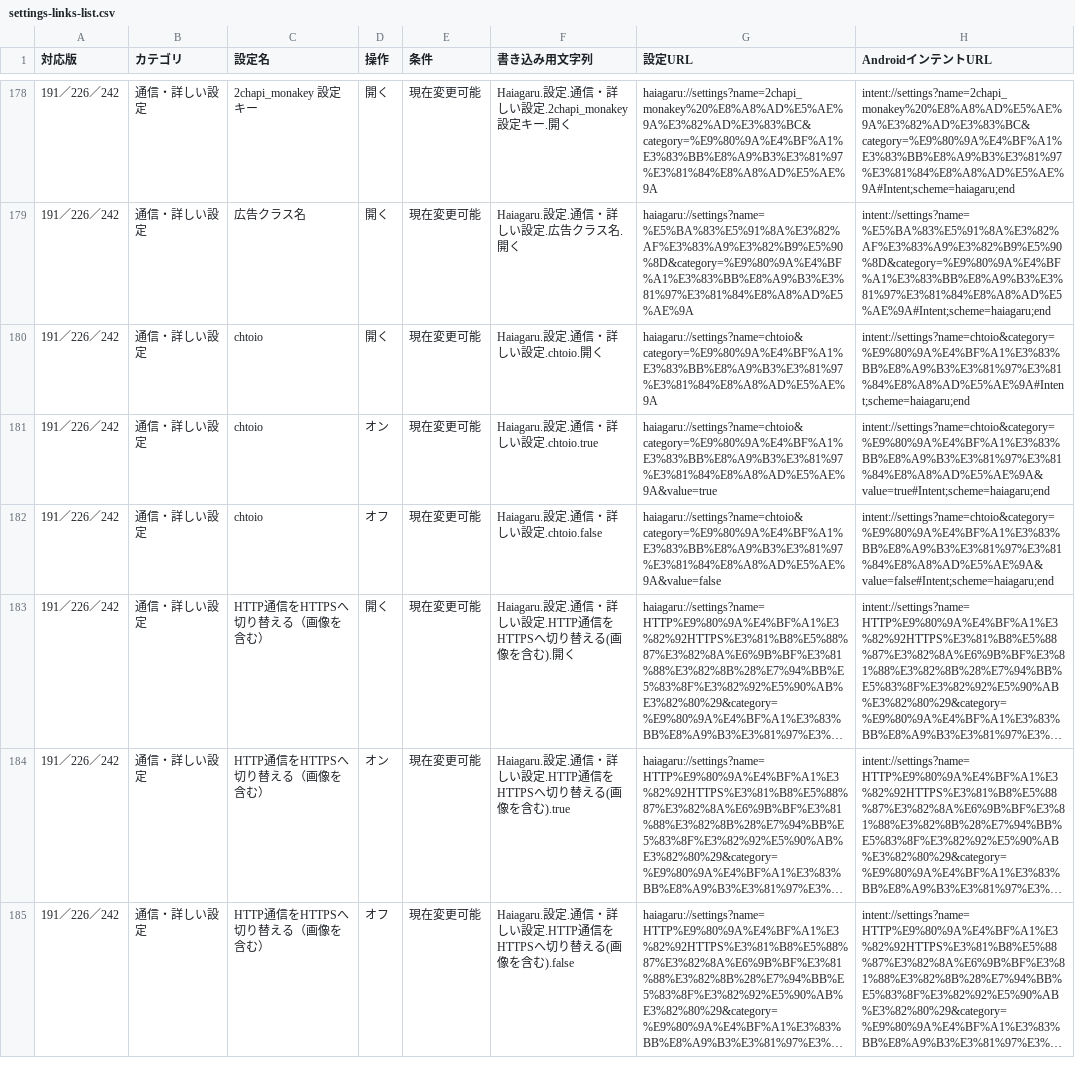
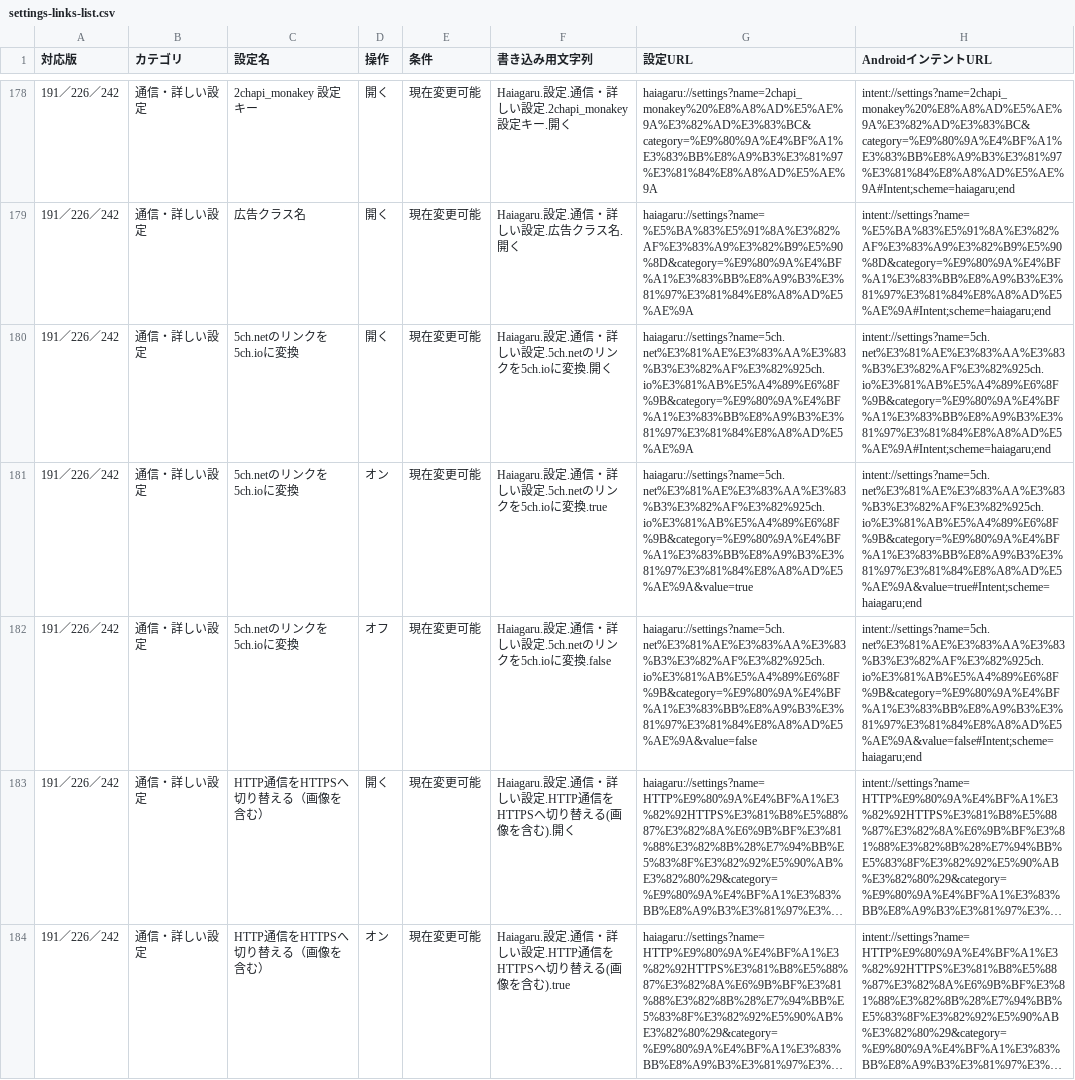
Before and after one commit to areteruhiro/Haiagaru-Morphe, a CSV file: docs/settings-links-list.csv, drawn as a sheet; only a part is shown, gaps mark what is left out; the shorter side is filled out with more unchanged rows; long unchanged cells end in …; the diff names each change by its address in the sheet, - before the commit and + after, or states it on an @@ line.

Commit message:
fix: net→io設定名とプリセット、サムネイル更新時の位置補正を調整
- 設定名「chtoio」を「5ch.netのリンクを5ch.ioに変換」に変更しました。保存済みの値と旧名の設定リンクを引き継ぎます。
- 最低限構成の「おすすめプリセット」「広告削除だけのプリセット」の両方で、5ch.netから5ch.ioへの変換をONにします。以前OFFにしていてもプリセット適用時に有効になります。説明・README・設定ガイドも更新しました。
- サムネイル取得後の位置補正では、再レイアウトが終わるまで補正途中のフレームを描画しないようにしました。メディア補正と191の起動時補正、Xプレビューの補正が重なって動くことを避けます。

226のスレ内フィルターを変更できないとの報告は、今回の端末テストでは原因を特定できていません。修正済みとは扱っていません。

確認範囲：Mi Note 10（Android 11）の隔離191・226・242で、プリセットと模擬サムネイル更新の位置補正を各25項目、ネイティブサムネイルを110／110／106項目確認しました。新規クラッシュログはありません。位置補正は行の高さ変更によるテストで、報告された実メディア・端末の全条件を再現したものではありません。

```diff
--- a/docs/settings-links-list.csv
+++ b/docs/settings-links-list.csv
-C180:C182 (設定名): chtoio
+C180:C182 (設定名): 5ch.netのリンクを5ch.ioに変換
-F180 (書き込み用文字列): Haiagaru.設定.通信・詳しい設定.chtoio.開く
+F180 (書き込み用文字列): Haiagaru.設定.通信・詳しい設定.5ch.netのリンクを5ch.ioに変換.開く
-G180 (設定URL): haiagaru://settings?name=chtoio&category=%E9%80%9A%E4%BF%A1%E3%83%BB%E8%A9%B3%E3%81%97%E3%81%84%E8%A8%AD%E5%AE%9A
+G180 (設定URL): haiagaru://settings?name=5ch.net%E3%81%AE%E3%83%AA%E3%83%B3%E3%82%AF%E3%82%925ch.io%E3%81%AB%E5%A4%89%E6%8F%9B&category=%E9%80%9A%E4%BF%A1%E3%83%BB%E8%A9%B3%E3%81%97%E3%81%84%E8%A8%AD%E5%AE%9A
-H180 (AndroidインテントURL): intent://settings?name=chtoio&category=%E9%80%9A%E4%BF%A1%E3%83%BB%E8%A9%B3%E3%81%97%E3%81%84%E8%A8%AD%E5%AE%9A#Intent;scheme=haiagaru;end
+H180 (AndroidインテントURL): intent://settings?name=5ch.net%E3%81%AE%E3%83%AA%E3%83%B3%E3%82%AF%E3%82%925ch.io%E3%81%AB%E5%A4%89%E6%8F%9B&category=%E9%80%9A%E4%BF%A1%E3%83%BB%E8%A9%B3%E3%81%97%E3%81%84%E8%A8%AD%E5%AE%9A#Intent;scheme=haiagaru;end
-F181 (書き込み用文字列): Haiagaru.設定.通信・詳しい設定.chtoio.true
+F181 (書き込み用文字列): Haiagaru.設定.通信・詳しい設定.5ch.netのリンクを5ch.ioに変換.true
-G181 (設定URL): haiagaru://settings?name=chtoio&category=%E9%80%9A%E4%BF%A1%E3%83%BB%E8%A9%B3%E3%81%97%E3%81%84%E8%A8%AD%E5%AE%9A&value=true
+G181 (設定URL): haiagaru://settings?name=5ch.net%E3%81%AE%E3%83%AA%E3%83%B3%E3%82%AF%E3%82%925ch.io%E3%81%AB%E5%A4%89%E6%8F%9B&category=%E9%80%9A%E4%BF%A1%E3%83%BB%E8%A9%B3%E3%81%97%E3%81%84%E8%A8%AD%E5%AE%9A&value=true
-H181 (AndroidインテントURL): intent://settings?name=chtoio&category=%E9%80%9A%E4%BF%A1%E3%83%BB%E8%A9%B3%E3%81%97%E3%81%84%E8%A8%AD%E5%AE%9A&value=true#Intent;scheme=haiagaru;end
+H181 (AndroidインテントURL): intent://settings?name=5ch.net%E3%81%AE%E3%83%AA%E3%83%B3%E3%82%AF%E3%82%925ch.io%E3%81%AB%E5%A4%89%E6%8F%9B&category=%E9%80%9A%E4%BF%A1%E3%83%BB%E8%A9%B3%E3%81%97%E3%81%84%E8%A8%AD%E5%AE%9A&value=true#Intent;scheme=haiagaru;end
-F182 (書き込み用文字列): Haiagaru.設定.通信・詳しい設定.chtoio.false
+F182 (書き込み用文字列): Haiagaru.設定.通信・詳しい設定.5ch.netのリンクを5ch.ioに変換.false
-G182 (設定URL): haiagaru://settings?name=chtoio&category=%E9%80%9A%E4%BF%A1%E3%83%BB%E8%A9%B3%E3%81%97%E3%81%84%E8%A8%AD%E5%AE%9A&value=false
+G182 (設定URL): haiagaru://settings?name=5ch.net%E3%81%AE%E3%83%AA%E3%83%B3%E3%82%AF%E3%82%925ch.io%E3%81%AB%E5%A4%89%E6%8F%9B&category=%E9%80%9A%E4%BF%A1%E3%83%BB%E8%A9%B3%E3%81%97%E3%81%84%E8%A8%AD%E5%AE%9A&value=false
-H182 (AndroidインテントURL): intent://settings?name=chtoio&category=%E9%80%9A%E4%BF%A1%E3%83%BB%E8%A9%B3%E3%81%97%E3%81%84%E8%A8%AD%E5%AE%9A&value=false#Intent;scheme=haiagaru;end
+H182 (AndroidインテントURL): intent://settings?name=5ch.net%E3%81%AE%E3%83%AA%E3%83%B3%E3%82%AF%E3%82%925ch.io%E3%81%AB%E5%A4%89%E6%8F%9B&category=%E9%80%9A%E4%BF%A1%E3%83%BB%E8%A9%B3%E3%81%97%E3%81%84%E8%A8%AD%E5%AE%9A&value=false#Intent;scheme=haiagaru;end
```
Also changed, not shown: 13 other files.
